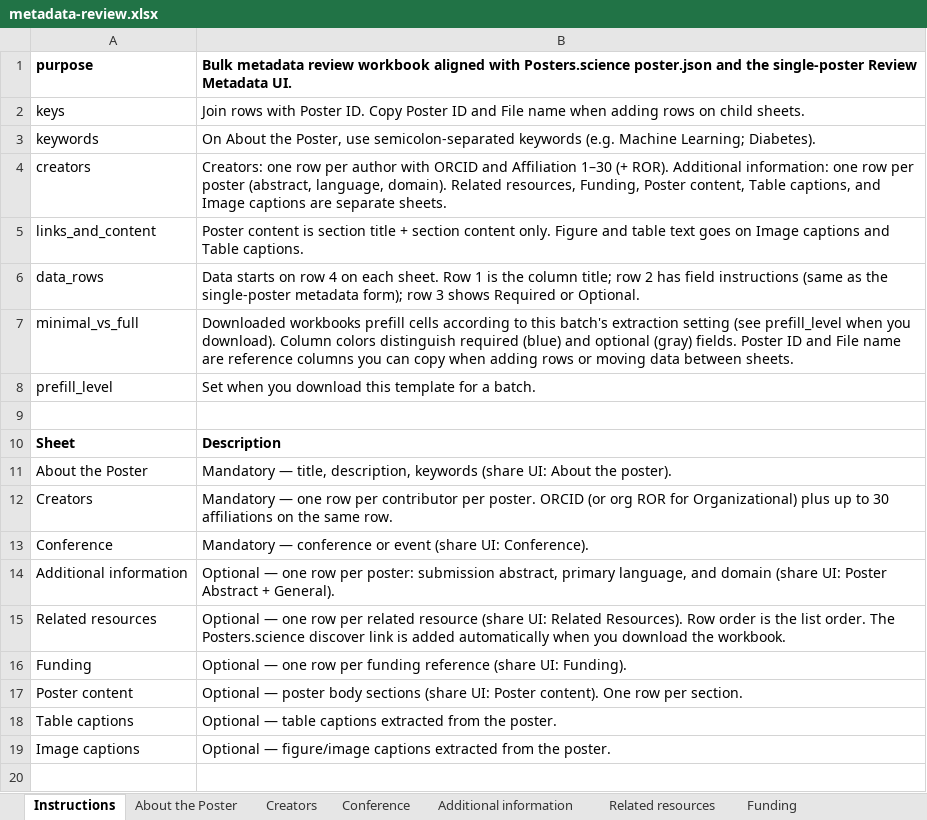
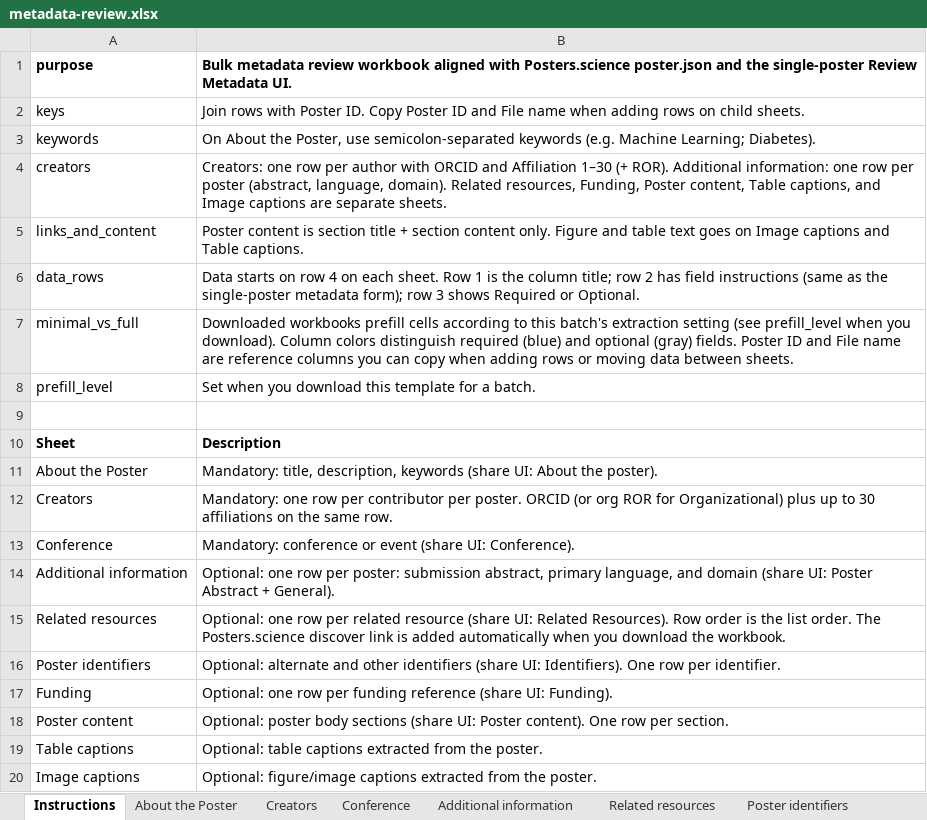
Before and after one commit to fairdataihub/posters-science, an Excel workbook: public/bulk-submission-templates/metadata-review.xlsx, sheet Instructions, drawn as a sheet; values as stored, in another font and other column widths than the file's, no borders; addresses are those after the commit; the diff names each change by its address in the sheet, - before the commit and + after, or states it on an @@ line.

```diff
--- a/public/bulk-submission-templates/metadata-review.xlsx (sheet Instructions)
+++ b/public/bulk-submission-templates/metadata-review.xlsx (sheet Instructions)
+sheet tab: Poster identifiers
-B11: Mandatory — title, description,…
+B11: Mandatory: title, description,…
-B12: Mandatory — one row…
+B12: Mandatory: one row…
-B13: Mandatory — conference or…
+B13: Mandatory: conference or…
-B14: Optional — one row…
+B14: Optional: one row…
-B15: Optional — one row…
+B15: Optional: one row…
+row 16: Poster identifiers | Optional: alternate and other identifiers (share UI: Identifiers). One row per identifier.
-B17: Optional — one row…
+B17: Optional: one row…
-B18: Optional — poster body…
+B18: Optional: poster body…
-B19: Optional — table captions…
+B19: Optional: table captions…
-B20: Optional — figure/image captions…
+B20: Optional: figure/image captions…
```
Also changed, not shown: sheet Poster content, sheet Additional information, 53 other files.
